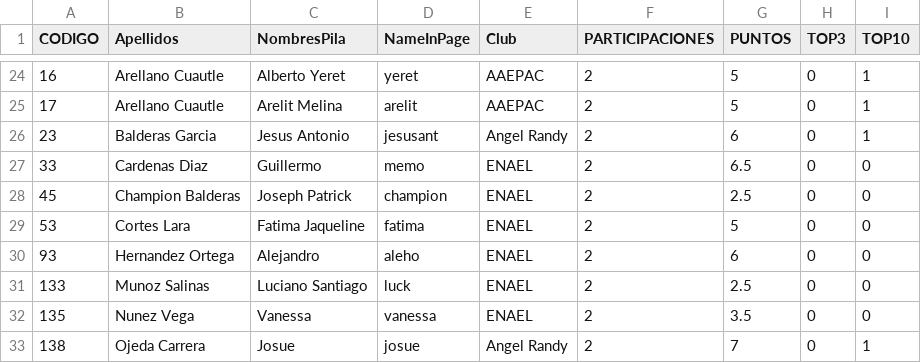
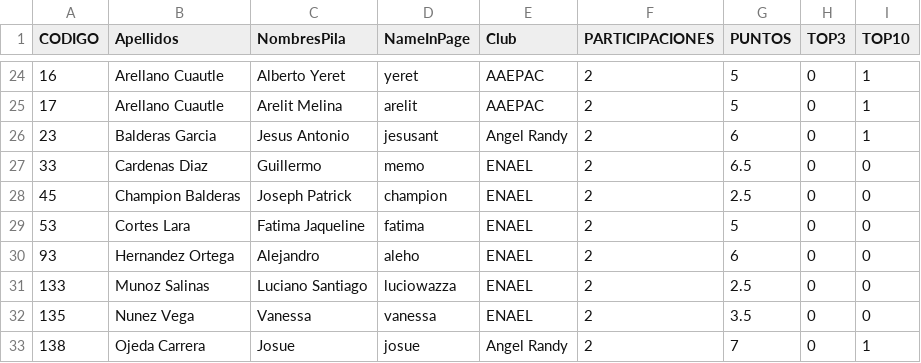
Before and after one commit to jc-altgr-dev/AjedrezNomada, a CSV file: recap2025/recapENAEL2025.csv, drawn as a sheet; only a part is shown, gaps mark what is left out.

```diff
--- a/recap2025/recapENAEL2025.csv
+++ b/recap2025/recapENAEL2025.csv
@@ -30,3 +30,3 @@ CODIGO,Apellidos,NombresPila,NameInPage,Club,PARTICIPACIONES,PUNTOS,TOP3,TOP10
 93,Hernandez Ortega,Alejandro,aleho,ENAEL,2,6,0,0
-133,Munoz Salinas,Luciano Santiago,luck,ENAEL,2,2.5,0,0
+133,Munoz Salinas,Luciano Santiago,luciowazza,ENAEL,2,2.5,0,0
 135,Nunez Vega,Vanessa,vanessa,ENAEL,2,3.5,0,0
```
Also changed, not shown: 1 other file.
